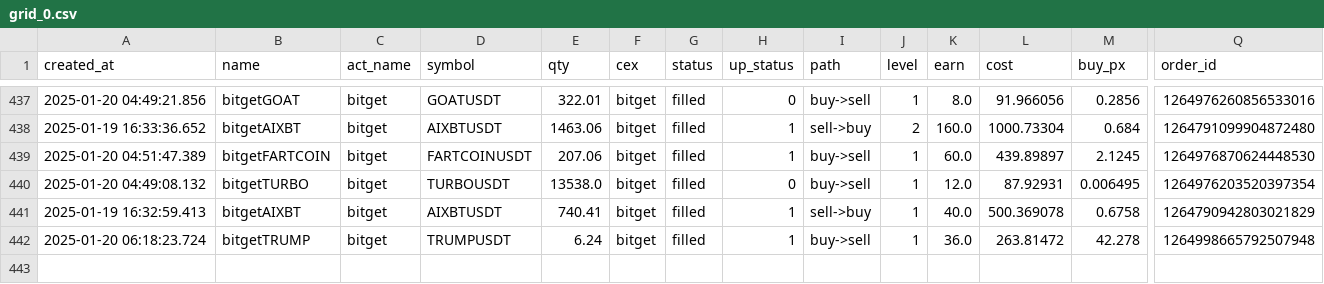
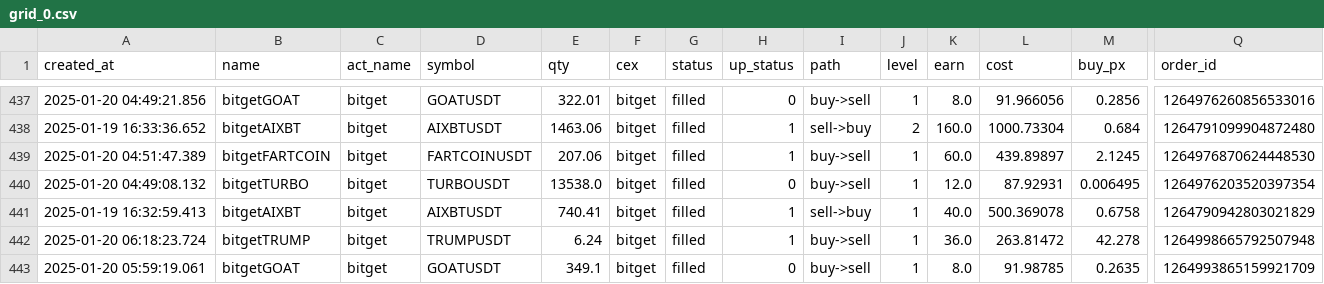
Before and after one commit to txnj/data, a CSV file: grid_0.csv, drawn as a sheet; only a part is shown, gaps mark what is left out; rows hold the shown columns only; the diff names each change by its address in the sheet, - before the commit and + after, or states it on an @@ line.

Commit message:
auto-sync

```diff
--- a/grid_0.csv
+++ b/grid_0.csv
+row 443: 2025-01-20 05:59:19.061 | bitgetGOAT | bitget | GOATUSDT | 349.1 | bitget | filled | 0 | buy->sell | 1 | 8.0 | 91.98785 | 0.2635 | 1264993865159921709
```
